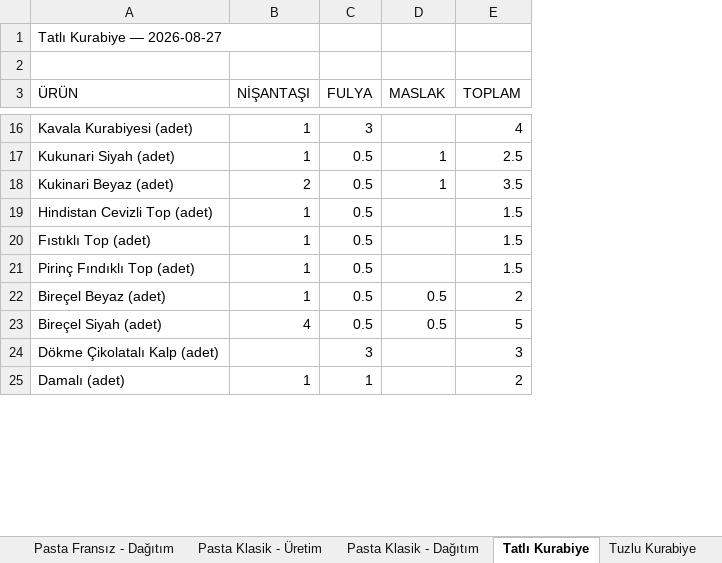
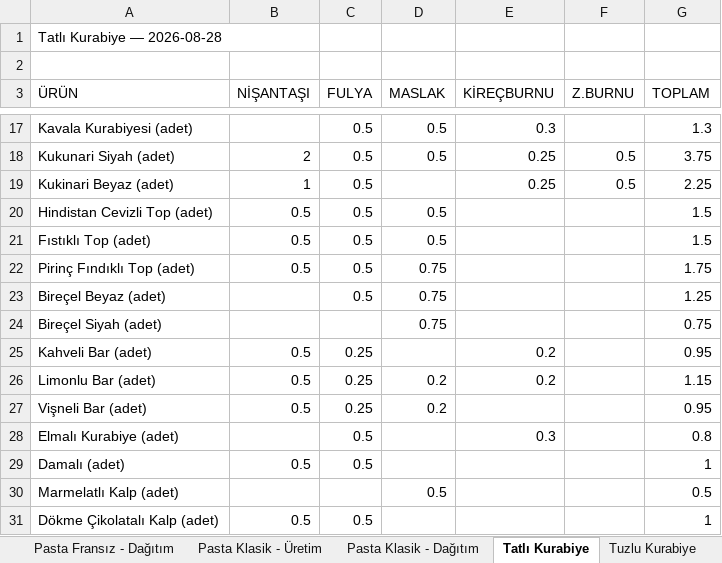
Before and after one commit to krh75tktsv-design/sube-talep, an Excel workbook: rapor-bicim-ornegi.xlsx, sheet Tatlı Kurabiye, drawn as a sheet; only a part is shown, gaps mark what is left out; values as stored, in another font and other column widths than the file's, no cell formats; removed rows and columns are numbered as before the commit, all else as after; the diff covers the shown part only; the diff names each change by its address in the sheet, - before the commit and + after, or states it on an @@ line.

```diff
--- a/rapor-bicim-ornegi.xlsx (sheet Tatlı Kurabiye)
+++ b/rapor-bicim-ornegi.xlsx (sheet Tatlı Kurabiye)
+column E (KİREÇBURNU), rows 17-19: 0.3 | 0.25 | 0.25
+column F (Z.BURNU), rows 18-19: 0.5 | 0.5
-A1 (ÜRÜN): Tatlı Kurabiye — 2026-08-27
+A1 (ÜRÜN): Tatlı Kurabiye — 2026-08-28
-B17 (NİŞANTAŞI): 1
+B17 (NİŞANTAŞI): (empty)
-C17 (FULYA): 3
+C17 (FULYA): 0.5
-D17 (MASLAK): (empty)
+D17 (MASLAK): 0.5
-G17 (TOPLAM): 4
+G17 (TOPLAM): 1.3
-B18 (NİŞANTAŞI): 1
+B18 (NİŞANTAŞI): 2
-D18 (MASLAK): 1
+D18 (MASLAK): 0.5
-G18 (TOPLAM): 2.5
+G18 (TOPLAM): 3.75
-B19 (NİŞANTAŞI): 2
+B19 (NİŞANTAŞI): 1
-D19 (MASLAK): 1
+D19 (MASLAK): (empty)
-G19 (TOPLAM): 3.5
+G19 (TOPLAM): 2.25
-B20:B22 (NİŞANTAŞI): 1
+B20:B22 (NİŞANTAŞI): 0.5
-D20:D21 (MASLAK): (empty)
+D20:D21 (MASLAK): 0.5
-D22 (MASLAK): (empty)
+D22 (MASLAK): 0.75
-G22 (TOPLAM): 1.5
+G22 (TOPLAM): 1.75
-B23 (NİŞANTAŞI): 1
+B23 (NİŞANTAŞI): (empty)
-D23:D24 (MASLAK): 0.5
+D23:D24 (MASLAK): 0.75
-G23 (TOPLAM): 2
+G23 (TOPLAM): 1.25
-B24 (NİŞANTAŞI): 4
+B24 (NİŞANTAŞI): (empty)
-C24 (FULYA): 0.5
+C24 (FULYA): (empty)
-G24 (TOPLAM): 5
+G24 (TOPLAM): 0.75
-row 24: Dökme Çikolatalı Kalp (adet) |  | 3 |  | 3
+row 25: Kahveli Bar (adet) | 0.5 | 0.25 |  | 0.2 |  | 0.95
+row 26: Limonlu Bar (adet) | 0.5 | 0.25 | 0.2 | 0.2 |  | 1.15
+row 27: Vişneli Bar (adet) | 0.5 | 0.25 | 0.2 |  |  | 0.95
+row 28: Elmalı Kurabiye (adet) |  | 0.5 |  | 0.3 |  | 0.8
-B29 (NİŞANTAŞI): 1
+B29 (NİŞANTAŞI): 0.5
-C29 (FULYA): 1
+C29 (FULYA): 0.5
-G29 (TOPLAM): 2
+G29 (TOPLAM): 1
+row 30: Marmelatlı Kalp (adet) |  |  | 0.5 |  |  | 0.5
+row 31: Dökme Çikolatalı Kalp (adet) | 0.5 | 0.5 |  |  |  | 1
```
Also changed, not shown: 13 added rows, 10 removed rows and 81 edited cells elsewhere in this sheet, sheet Pasta Fransız - Dağıtım, sheet Porsiyon Tatlılar - Dağıtım, sheet Pasta Klasik - Dağıtım, sheet Pasta Fransız - Üretim, sheet Tuzlu Kurabiye, sheet Porsiyon Tatlılar - Üretim, 1 more sheet, cell formats, 1 other file.
